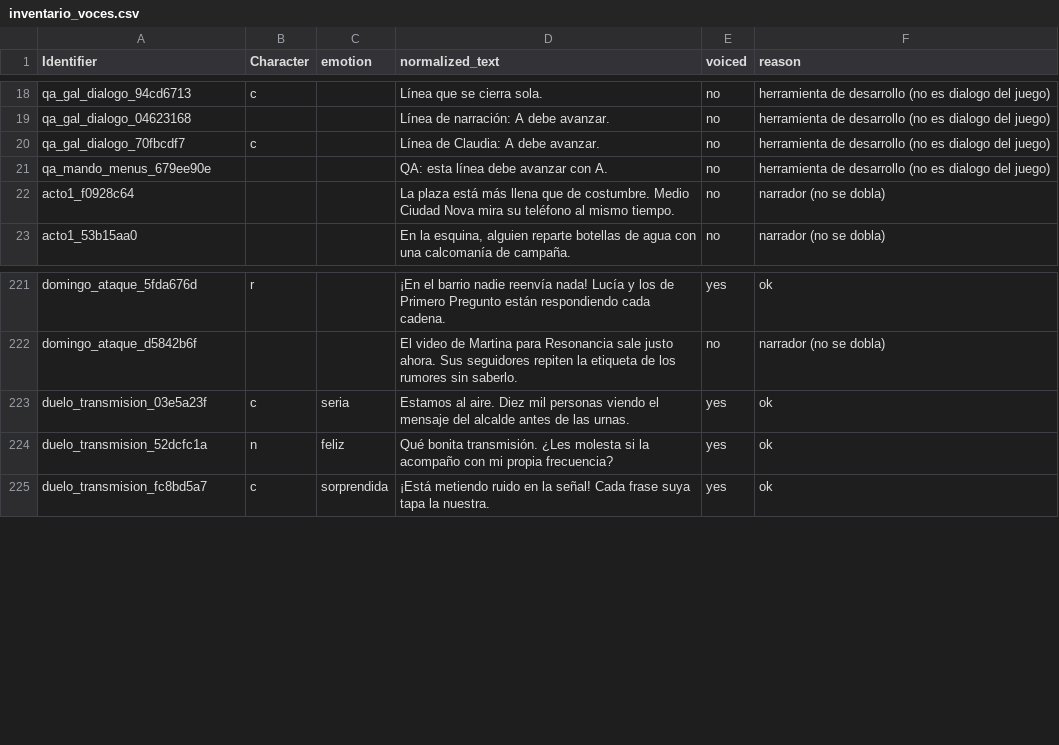
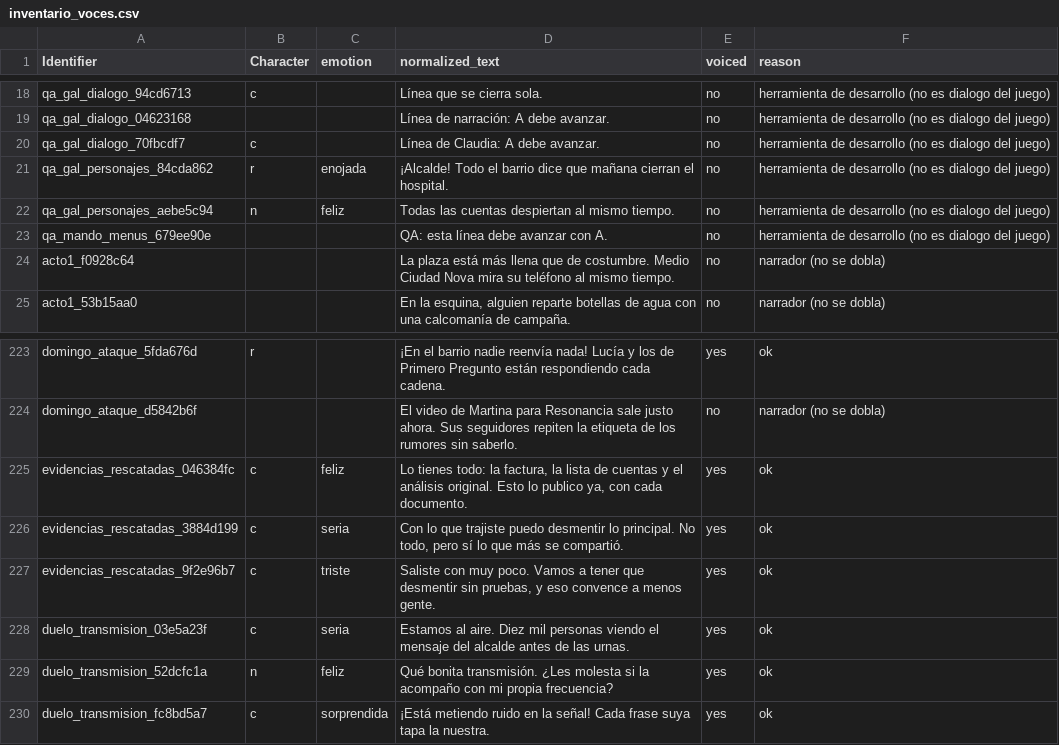
Before and after one commit to AC020907/pruebaslaboratorio, a CSV file: tools/voces/inventario_voces.csv, drawn as a sheet; only a part is shown, gaps mark what is left out.

Commit message:
plataformero pulido y pausa comun en los minijuegos
- Ruta de la Verdad: correccion de esquina, evento de aterrizaje, particulas, camara con anticipacion,
  transicion de victoria, reinicio rapido (Historia/Feria), escala mayor; misma mejora en la web
- consecuencia narrativa de las evidencias rescatadas (3 lineas dobladas con ElevenLabs)
- pausa comun para Moderacion, Caza-Rumores y Rastreador; QA de FPS y pausa

```diff
--- a/tools/voces/inventario_voces.csv
+++ b/tools/voces/inventario_voces.csv
@@ -20,2 +20,4 @@ qa_gal_dialogo_04623168,,,Línea de narración: A debe avanzar.,no,herramienta d
 qa_gal_dialogo_70fbcdf7,c,,Línea de Claudia: A debe avanzar.,no,herramienta de desarrollo (no es dialogo del juego)
+qa_gal_personajes_84cda862,r,enojada,¡Alcalde! Todo el barrio dice que mañana cierran el hospital.,no,herramienta de desarrollo (no es dialogo del juego)
+qa_gal_personajes_aebe5c94,n,feliz,Todas las cuentas despiertan al mismo tiempo.,no,herramienta de desarrollo (no es dialogo del juego)
 qa_mando_menus_679ee90e,,,QA: esta línea debe avanzar con A.,no,herramienta de desarrollo (no es dialogo del juego)
@@ -222,2 +224,5 @@ domingo_ataque_5fda676d,r,,¡En el barrio nadie reenvía nada! Lucía y los de P
 domingo_ataque_d5842b6f,,,El video de Martina para Resonancia sale justo ahora. Sus seguidores repiten la etiqueta de los rumores sin saberlo.,no,narrador (no se dobla)
+evidencias_rescatadas_046384fc,c,feliz,"Lo tienes todo: la factura, la lista de cuentas y el análisis original. Esto lo publico ya, con cada documento.",yes,ok
+evidencias_rescatadas_3884d199,c,seria,"Con lo que trajiste puedo desmentir lo principal. No todo, pero sí lo que más se compartió.",yes,ok
+evidencias_rescatadas_9f2e96b7,c,triste,"Saliste con muy poco. Vamos a tener que desmentir sin pruebas, y eso convence a menos gente.",yes,ok
 duelo_transmision_03e5a23f,c,seria,Estamos al aire. Diez mil personas viendo el mensaje del alcalde antes de las urnas.,yes,ok
```
Also changed, not shown: 18 other files.
